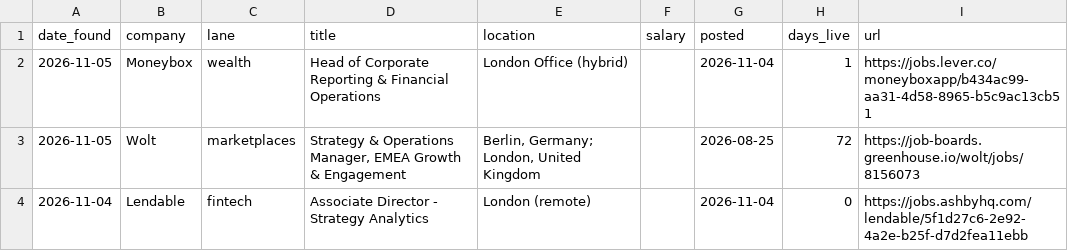
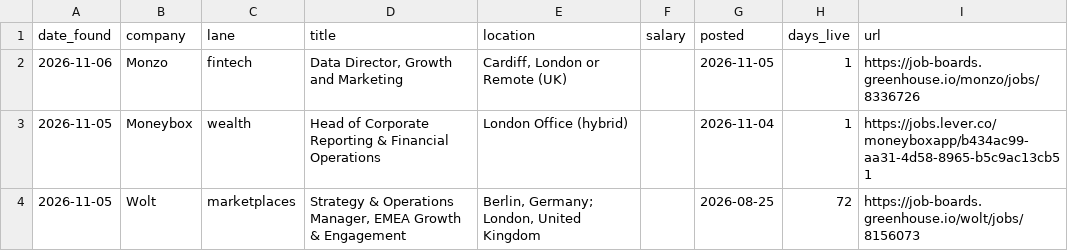
Before and after one commit to jamesm-lgtm/roleradar, a CSV file: new_roles.csv, drawn as a sheet; only a part is shown; the shorter side is filled out with more unchanged rows.

```diff
--- a/new_roles.csv
+++ b/new_roles.csv
@@ -1,2 +1,3 @@
 date_found,company,lane,title,location,salary,posted,days_live,url
+2026-11-06,Monzo,fintech,"Data Director, Growth and Marketing","Cardiff, London or Remote (UK)",,2026-11-05,1,https://job-boards.greenhouse.io/monzo/jobs/8336726
 2026-11-05,Moneybox,wealth,Head of Corporate Reporting & Financial Operations,London Office (hybrid),,2026-11-04,1,https://jobs.lever.co/moneyboxapp/b434ac99-aa31-4d58-8965-b5c9ac13cb51
```
Also changed, not shown: all_current.csv, 2 other files.
